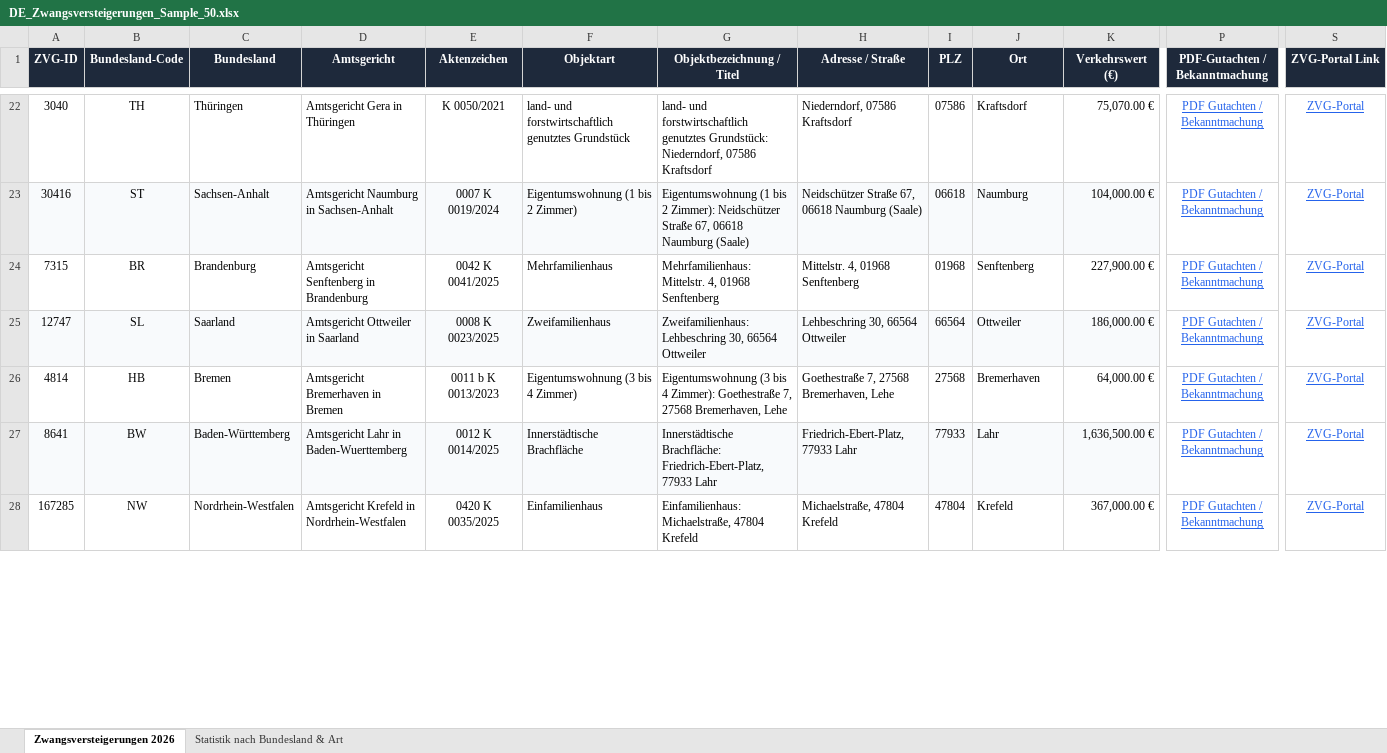
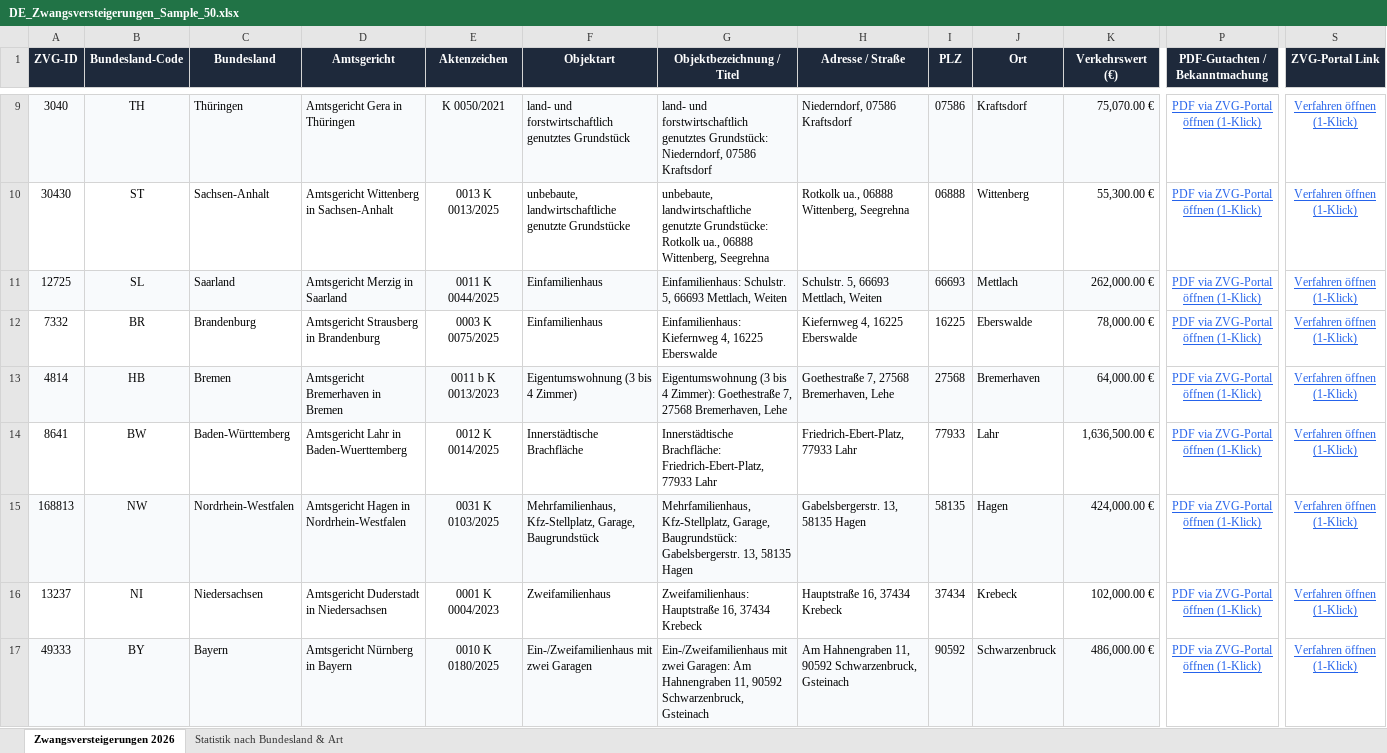
Before and after one commit to andregrunert-ctrl/german-b2b-data-suite, an Excel workbook: samples/DE_Zwangsversteigerungen_Sample_50.xlsx, sheet Zwangsversteigerungen 2026, drawn as a sheet; only a part is shown, gaps mark what is left out; values as stored, in another font and other column widths than the file's, no borders; removed rows and columns are numbered as before the commit, all else as after; rows hold the shown columns only; the diff covers the shown part only; the diff names each change by its address in the sheet, - before the commit and + after, or states it on an @@ line.

Commit message:
feat(zvg,samples): add 1-click ZVG POST gateway (zvg.html), permanent ZUGFeRD/XRechnung sample artifacts, and refreshed live samples

```diff
--- a/samples/DE_Zwangsversteigerungen_Sample_50.xlsx (sheet Zwangsversteigerungen 2026)
+++ b/samples/DE_Zwangsversteigerungen_Sample_50.xlsx (sheet Zwangsversteigerungen 2026)
-A9:K9 fill: none
+A9:K9 fill: #F8FAFC
-P9 (PDF-Gutachten / Bekanntmachung): PDF Gutachten / Bekanntmachung
+P9 (PDF-Gutachten / Bekanntmachung): PDF via ZVG-Portal öffnen (1-Klick)
-S9 (ZVG-Portal Link): ZVG-Portal
+S9 (ZVG-Portal Link): Verfahren öffnen (1-Klick)
-row 23: 30416 | ST | Sachsen-Anhalt | Amtsgericht Naumburg in Sachsen-Anhalt | 0007 K 0019/2024 | Eigentumswohnung (1 bis 2 Zimmer) | Eigentumswohnung (1 bis 2 Zimmer): Neidschützer Straße 67, 06618 Naumburg (Saale) | Neidschützer Straße 67, 06618 Naumburg (Saale) | 06618 | Naumburg | 104,000.00 € | PDF Gutachten / Bekanntmachung | ZVG-Portal
-row 24: 7315 | BR | Brandenburg | Amtsgericht Senftenberg in Brandenburg | 0042 K 0041/2025 | Mehrfamilienhaus | Mehrfamilienhaus: Mittelstr. 4, 01968 Senftenberg | Mittelstr. 4, 01968 Senftenberg | 01968 | Senftenberg | 227,900.00 € | PDF Gutachten / Bekanntmachung | ZVG-Portal
-row 25: 12747 | SL | Saarland | Amtsgericht Ottweiler in Saarland | 0008 K 0023/2025 | Zweifamilienhaus | Zweifamilienhaus: Lehbeschring 30, 66564 Ottweiler | Lehbeschring 30, 66564 Ottweiler | 66564 | Ottweiler | 186,000.00 € | PDF Gutachten / Bekanntmachung | ZVG-Portal
+row 10: 30430 | ST | Sachsen-Anhalt | Amtsgericht Wittenberg in Sachsen-Anhalt | 0013 K 0013/2025 | unbebaute, landwirtschaftliche genutzte Grundstücke | unbebaute, landwirtschaftliche genutzte Grundstücke: Rotkolk ua., 06888 Wittenberg, Seegrehna | Rotkolk ua., 06888 Wittenberg, Seegrehna | 06888 | Wittenberg | 55,300.00 € | PDF via ZVG-Portal öffnen (1-Klick) | Verfahren öffnen (1-Klick)
+row 11: 12725 | SL | Saarland | Amtsgericht Merzig in Saarland | 0011 K 0044/2025 | Einfamilienhaus | Einfamilienhaus: Schulstr. 5, 66693 Mettlach, Weiten | Schulstr. 5, 66693 Mettlach, Weiten | 66693 | Mettlach | 262,000.00 € | PDF via ZVG-Portal öffnen (1-Klick) | Verfahren öffnen (1-Klick)
+row 12: 7332 | BR | Brandenburg | Amtsgericht Strausberg in Brandenburg | 0003 K 0075/2025 | Einfamilienhaus | Einfamilienhaus: Kiefernweg 4, 16225 Eberswalde | Kiefernweg 4, 16225 Eberswalde | 16225 | Eberswalde | 78,000.00 € | PDF via ZVG-Portal öffnen (1-Klick) | Verfahren öffnen (1-Klick)
-A13:K13 fill: none
+A13:K13 fill: #F8FAFC
-P13:P14 (PDF-Gutachten / Bekanntmachung): PDF Gutachten / Bekanntmachung
+P13:P14 (PDF-Gutachten / Bekanntmachung): PDF via ZVG-Portal öffnen (1-Klick)
-S13:S14 (ZVG-Portal Link): ZVG-Portal
+S13:S14 (ZVG-Portal Link): Verfahren öffnen (1-Klick)
-A14:K14 fill: #F8FAFC
+A14:K14 fill: none
-row 28: 167285 | NW | Nordrhein-Westfalen | Amtsgericht Krefeld in Nordrhein-Westfalen | 0420 K 0035/2025 | Einfamilienhaus | Einfamilienhaus: Michaelstraße, 47804 Krefeld | Michaelstraße, 47804 Krefeld | 47804 | Krefeld | 367,000.00 € | PDF Gutachten / Bekanntmachung | ZVG-Portal
+row 15: 168813 | NW | Nordrhein-Westfalen | Amtsgericht Hagen in Nordrhein-Westfalen | 0031 K 0103/2025 | Mehrfamilienhaus, Kfz-Stellplatz, Garage, Baugrundstück | Mehrfamilienhaus, Kfz-Stellplatz, Garage, Baugrundstück: Gabelsbergerstr. 13, 58135 Hagen | Gabelsbergerstr. 13, 58135 Hagen | 58135 | Hagen | 424,000.00 € | PDF via ZVG-Portal öffnen (1-Klick) | Verfahren öffnen (1-Klick)
+row 16: 13237 | NI | Niedersachsen | Amtsgericht Duderstadt in Niedersachsen | 0001 K 0004/2023 | Zweifamilienhaus | Zweifamilienhaus: Hauptstraße 16, 37434 Krebeck | Hauptstraße 16, 37434 Krebeck | 37434 | Krebeck | 102,000.00 € | PDF via ZVG-Portal öffnen (1-Klick) | Verfahren öffnen (1-Klick)
+row 17: 49333 | BY | Bayern | Amtsgericht Nürnberg in Bayern | 0010 K 0180/2025 | Ein-/Zweifamilienhaus mit zwei Garagen | Ein-/Zweifamilienhaus mit zwei Garagen: Am Hahnengraben 11, 90592 Schwarzenbruck, Gsteinach | Am Hahnengraben 11, 90592 Schwarzenbruck, Gsteinach | 90592 | Schwarzenbruck | 486,000.00 € | PDF via ZVG-Portal öffnen (1-Klick) | Verfahren öffnen (1-Klick)
```
Also changed, not shown: 38 added rows, 40 removed rows, 15 edited cells and cell formats elsewhere in this sheet, sheet Statistik nach Bundesland & Art, 14 other files.
